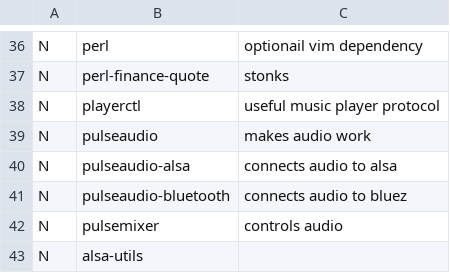
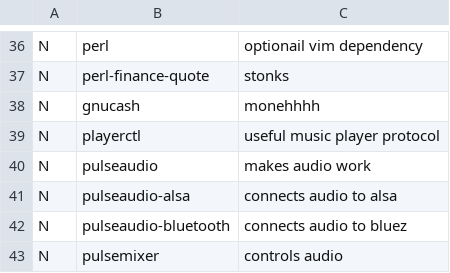
Before and after one commit to Rahov/spice, a CSV file: arch_i3/progs.csv, drawn as a sheet; only a part is shown, gaps mark what is left out; the shorter side is filled out with more unchanged rows.

Commit message:
Update progs.csv

```diff
--- a/arch_i3/progs.csv
+++ b/arch_i3/progs.csv
@@ -37,2 +37,3 @@ N,perl, optionail vim dependency
 N,perl-finance-quote, stonks
+N,gnucash, monehhhh
 N,playerctl, useful music player protocol
```
